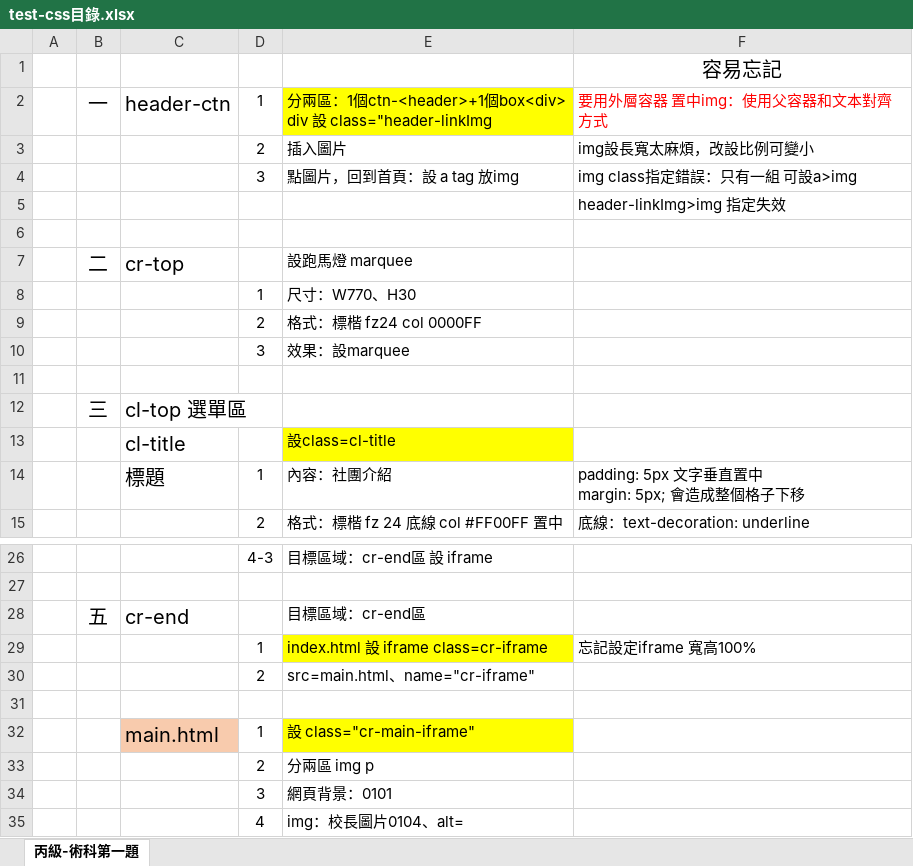
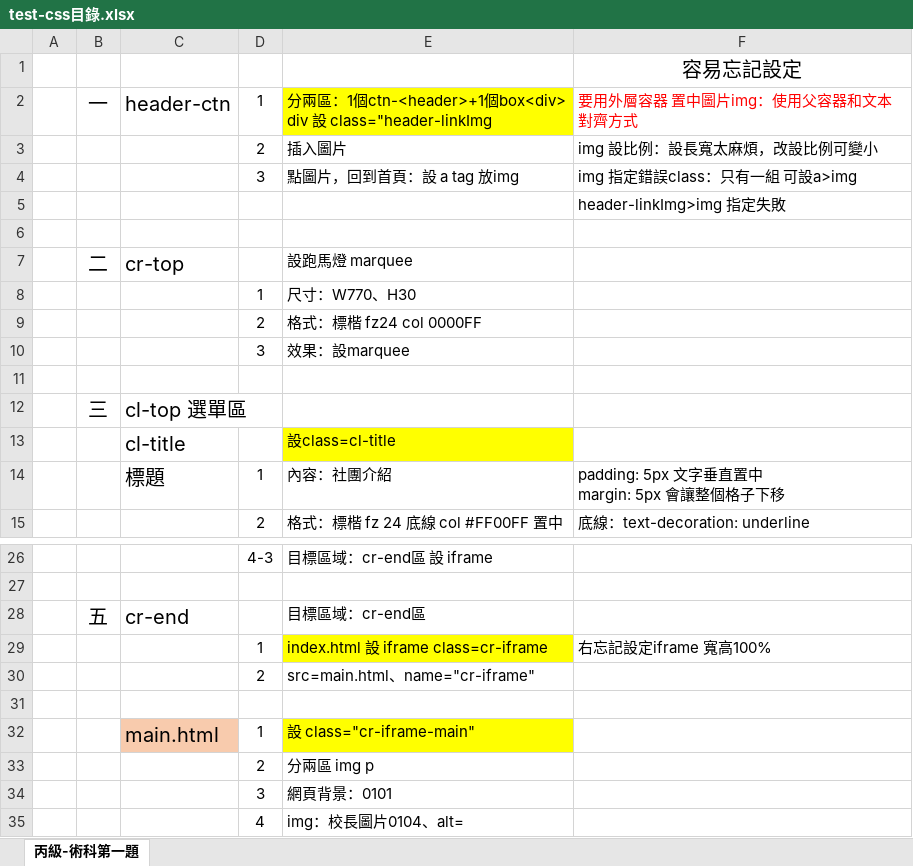
Before and after one commit to meganlii/megan-html-learning, an Excel workbook: test-css目錄.xlsx, sheet 丙級-術科第一題, drawn as a sheet; only a part is shown, gaps mark what is left out; values as stored, in another font and other column widths than the file's, no borders; ↵ is a line break in a cell; the diff names each change by its address in the sheet, - before the commit and + after, or states it on an @@ line.

Commit message:
修改class名稱cr-iframe-main

```diff
--- a/test-css目錄.xlsx (sheet 丙級-術科第一題)
+++ b/test-css目錄.xlsx (sheet 丙級-術科第一題)
-F1: 容易忘記
+F1: 容易忘記設定
-F2: 要用外層容器 置中img：使用父容器和文本對齊方式
+F2: 要用外層容器 置中圖片img：使用父容器和文本對齊方式
-F3: img設長寬太麻煩，改設比例可變小
+F3: img 設比例：設長寬太麻煩，改設比例可變小
-F4: img class指定錯誤：只有一組 可設a>img
+F4: img 指定錯誤class：只有一組 可設a>img
-F5: header-linkImg>img 指定失效
+F5: header-linkImg>img 指定失敗
-F14: padding: 5px 文字垂直置中 ↵ margin: 5px; 會造成整個格子下移
+F14: padding: 5px 文字垂直置中 ↵ margin: 5px 會讓整個格子下移
-F29: 忘記設定iframe 寬高100%
+F29: 右忘記設定iframe 寬高100%
-E32: 設 class="cr-main-iframe"
+E32: 設 class="cr-iframe-main"
```
Also changed, not shown: 3 other files.
